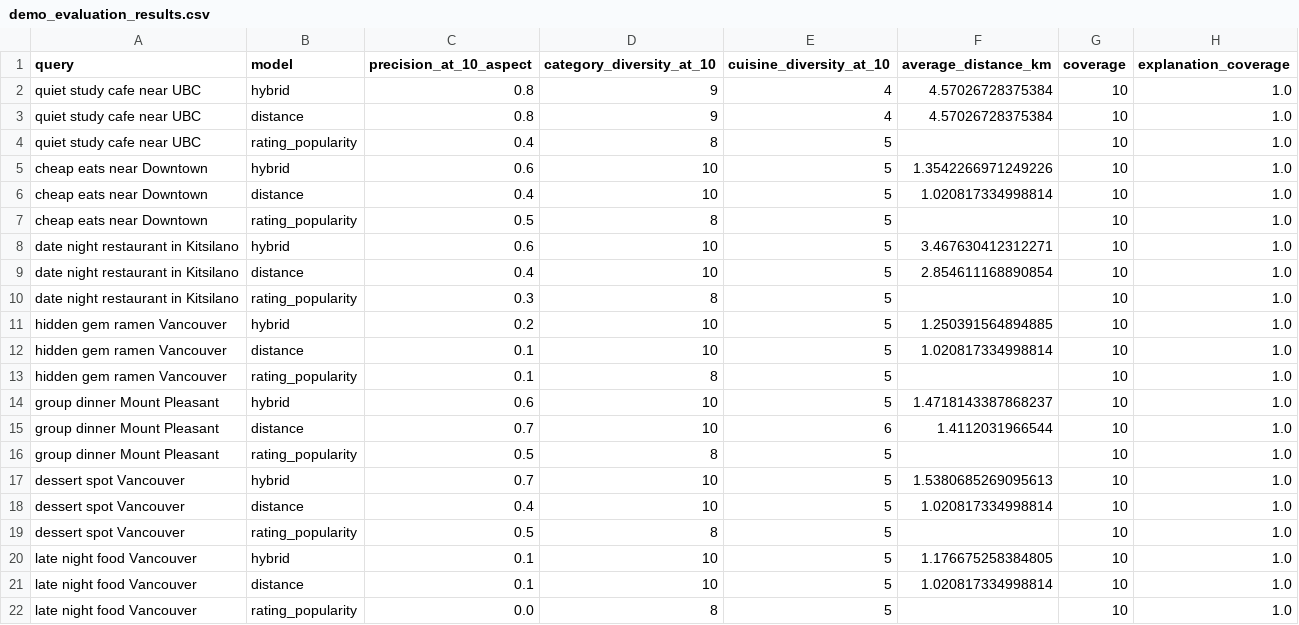
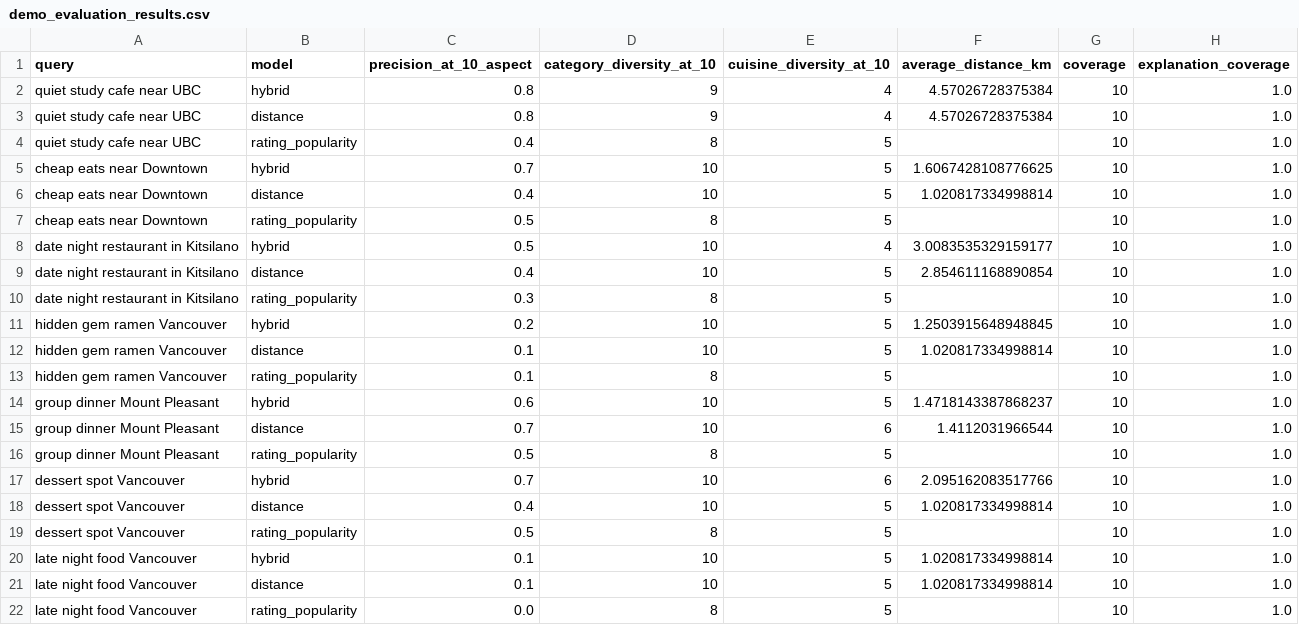
Before and after one commit to beam-9/cafecompass-vancouver, a CSV file: data/sample/demo_evaluation_results.csv, drawn as a sheet.

```diff
--- a/data/sample/demo_evaluation_results.csv
+++ b/data/sample/demo_evaluation_results.csv
@@ -4,9 +4,9 @@ quiet study cafe near UBC,distance,0.8,9,4,4.57026728375384,10,1.0
 quiet study cafe near UBC,rating_popularity,0.4,8,5,,10,1.0
-cheap eats near Downtown,hybrid,0.6,10,5,1.3542266971249226,10,1.0
+cheap eats near Downtown,hybrid,0.7,10,5,1.6067428108776625,10,1.0
 cheap eats near Downtown,distance,0.4,10,5,1.020817334998814,10,1.0
 cheap eats near Downtown,rating_popularity,0.5,8,5,,10,1.0
-date night restaurant in Kitsilano,hybrid,0.6,10,5,3.467630412312271,10,1.0
+date night restaurant in Kitsilano,hybrid,0.5,10,4,3.0083535329159177,10,1.0
 date night restaurant in Kitsilano,distance,0.4,10,5,2.854611168890854,10,1.0
 date night restaurant in Kitsilano,rating_popularity,0.3,8,5,,10,1.0
-hidden gem ramen Vancouver,hybrid,0.2,10,5,1.250391564894885,10,1.0
+hidden gem ramen Vancouver,hybrid,0.2,10,5,1.2503915648948845,10,1.0
 hidden gem ramen Vancouver,distance,0.1,10,5,1.020817334998814,10,1.0
@@ -16,6 +16,6 @@ group dinner Mount Pleasant,distance,0.7,10,6,1.4112031966544,10,1.0
 group dinner Mount Pleasant,rating_popularity,0.5,8,5,,10,1.0
-dessert spot Vancouver,hybrid,0.7,10,5,1.5380685269095613,10,1.0
+dessert spot Vancouver,hybrid,0.7,10,6,2.095162083517766,10,1.0
 dessert spot Vancouver,distance,0.4,10,5,1.020817334998814,10,1.0
 dessert spot Vancouver,rating_popularity,0.5,8,5,,10,1.0
-late night food Vancouver,hybrid,0.1,10,5,1.176675258384805,10,1.0
+late night food Vancouver,hybrid,0.1,10,5,1.020817334998814,10,1.0
 late night food Vancouver,distance,0.1,10,5,1.020817334998814,10,1.0
```
Also changed, not shown: 12 other files.
